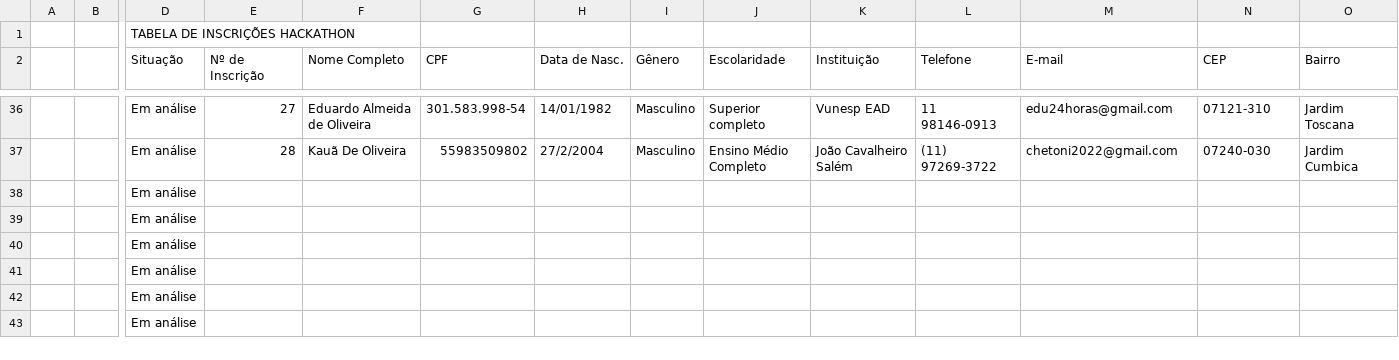
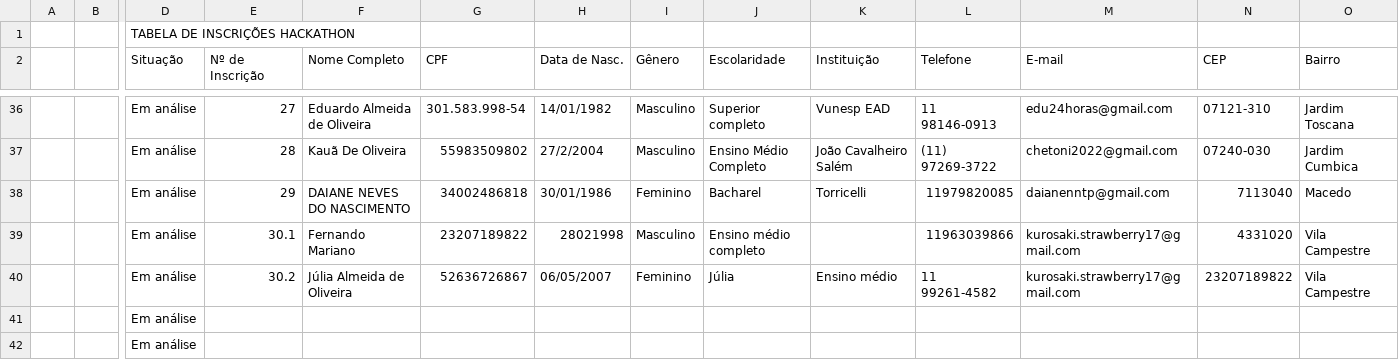
Before and after one commit to jmsimao/DCTI-Hackathon-2024, a CSV file: Planilha de Inscritos Hackathon.xlsx - INSCRITOS.csv, drawn as a sheet; only a part is shown, gaps mark what is left out; the shorter side is filled out with more unchanged rows; removed rows and columns are numbered as before the commit, all else as after; rows hold the shown columns only; the diff names each change by its address in the sheet, - before the commit and + after, or states it on an @@ line.

```diff
--- a/Planilha de Inscritos Hackathon.xlsx - INSCRITOS.csv
+++ b/Planilha de Inscritos Hackathon.xlsx - INSCRITOS.csv
-row 38:  |  | Em análise
-row 39:  |  | Em análise
-row 40:  |  | Em análise
+row 38:  |  | Em análise | 29 | DAIANE NEVES DO NASCIMENTO | 34002486818 | 30/01/1986 | Feminino | Bacharel | Torricelli | 11979820085 | daianenntp@gmail.com | 7113040 | Macedo
+row 39:  |  | Em análise | 30.1 | Fernando Mariano | 23207189822 | 28021998 | Masculino | Ensino médio completo |  | 11963039866 | kurosaki.strawberry17@gmail.com | 4331020 | Vila Campestre
+row 40:  |  | Em análise | 30.2 | Júlia Almeida de Oliveira | 52636726867 | 06/05/2007 | Feminino | Júlia | Ensino médio | 11 99261-4582 | kurosaki.strawberry17@gmail.com | 23207189822 | Vila Campestre
```
Also changed, not shown: 2 other files.
